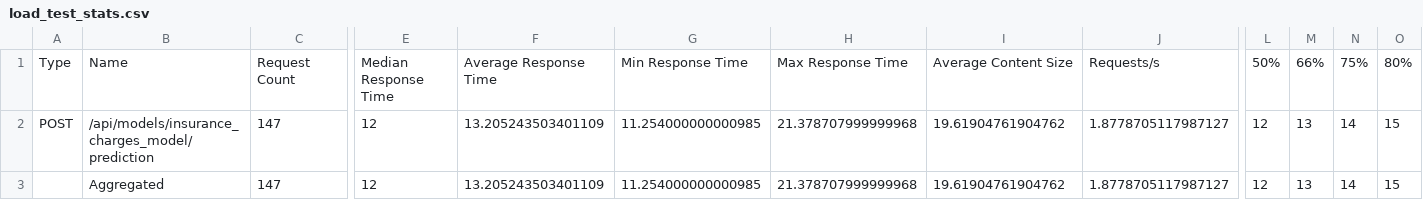
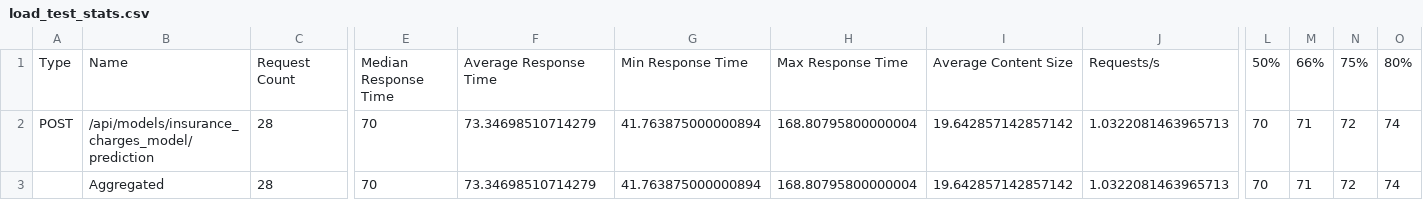
Before and after one commit to felixzhaofelix/insurance_charges_model_logging_load_tests, a CSV file: load_test_report/load_test_stats.csv, drawn as a sheet; only a part is shown, gaps mark what is left out; the diff covers the shown part only; the diff names each change by its address in the sheet, - before the commit and + after, or states it on an @@ line.

```diff
--- a/load_test_report/load_test_stats.csv
+++ b/load_test_report/load_test_stats.csv
-C2:C3: 147
+C2:C3: 28
-E2:E3: 12
+E2:E3: 70
-F2:F3: 13.205243503401109
+F2:F3: 73.34698510714279
-G2:G3: 11.254000000000985
+G2:G3: 41.763875000000894
-H2:H3: 21.378707999999968
+H2:H3: 168.80795800000004
-I2:I3: 19.61904761904762
+I2:I3: 19.642857142857142
-J2:J3: 1.8778705117987127
+J2:J3: 1.0322081463965713
-L2:L3: 12
+L2:L3: 70
-M2:M3: 13
+M2:M3: 71
-N2:N3: 14
+N2:N3: 72
-O2:O3: 15
+O2:O3: 74
```
Also changed, not shown: 14 edited cells elsewhere in this file, 4 other files.
